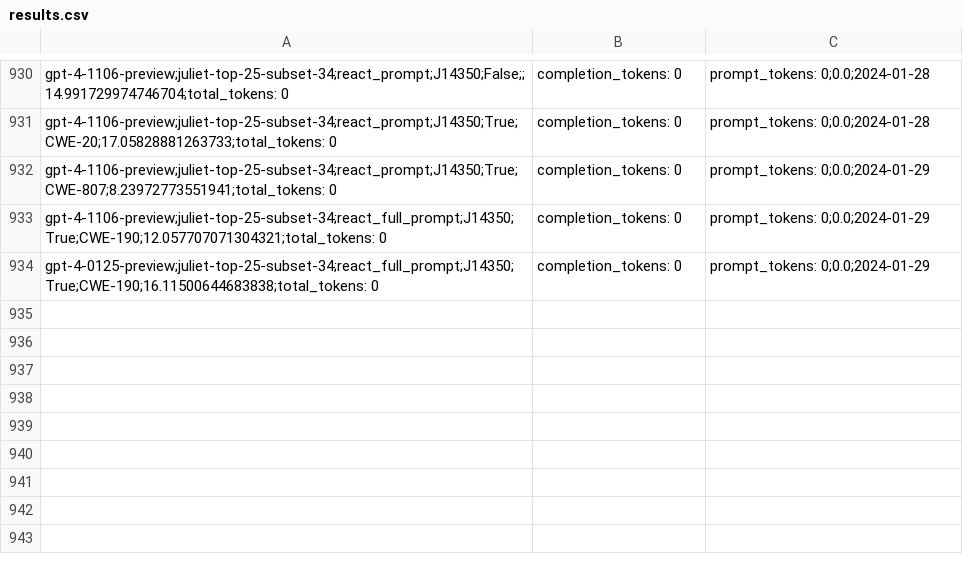
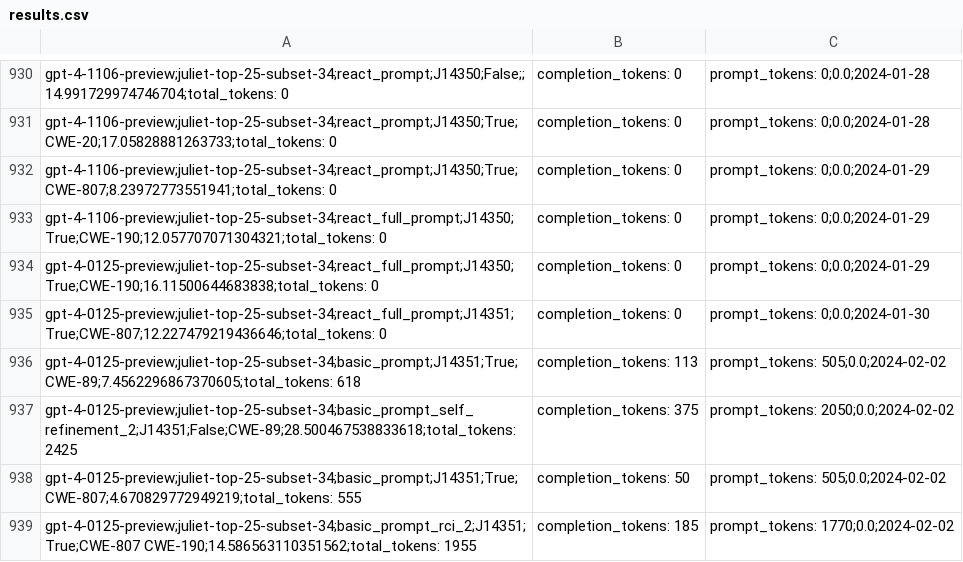
Before and after one commit to katamb/thesis-scripts, a CSV file: llm-analyze/results.csv, drawn as a sheet; only a part is shown, gaps mark what is left out.

Commit message:
Update query; Add support for more prompting strats.

```diff
--- a/llm-analyze/results.csv
+++ b/llm-analyze/results.csv
@@ -934 +934,6 @@ gpt-4-1106-preview;juliet-top-25-subset-34;react_full_prompt;J14350;True;CWE-190
 gpt-4-0125-preview;juliet-top-25-subset-34;react_full_prompt;J14350;True;CWE-190;16.11500644683838;total_tokens: 0, completion_tokens: 0, prompt_tokens: 0;0.0;2024-01-29
+gpt-4-0125-preview;juliet-top-25-subset-34;react_full_prompt;J14351;True;CWE-807;12.227479219436646;total_tokens: 0, completion_tokens: 0, prompt_tokens: 0;0.0;2024-01-30
+gpt-4-0125-preview;juliet-top-25-subset-34;basic_prompt;J14351;True;CWE-89;7.4562296867370605;total_tokens: 618, completion_tokens: 113, prompt_tokens: 505;0.0;2024-02-02
+gpt-4-0125-preview;juliet-top-25-subset-34;basic_prompt_self_refinement_2;J14351;False;CWE-89;28.500467538833618;total_tokens: 2425, completion_tokens: 375, prompt_tokens: 2050;0.0;2024-02-02
+gpt-4-0125-preview;juliet-top-25-subset-34;basic_prompt;J14351;True;CWE-807;4.670829772949219;total_tokens: 555, completion_tokens: 50, prompt_tokens: 505;0.0;2024-02-02
+gpt-4-0125-preview;juliet-top-25-subset-34;basic_prompt_rci_2;J14351;True;CWE-807 CWE-190;14.586563110351562;total_tokens: 1955, completion_tokens: 185, prompt_tokens: 1770;0.0;2024-02-02
```
Also changed, not shown: 10 other files.
